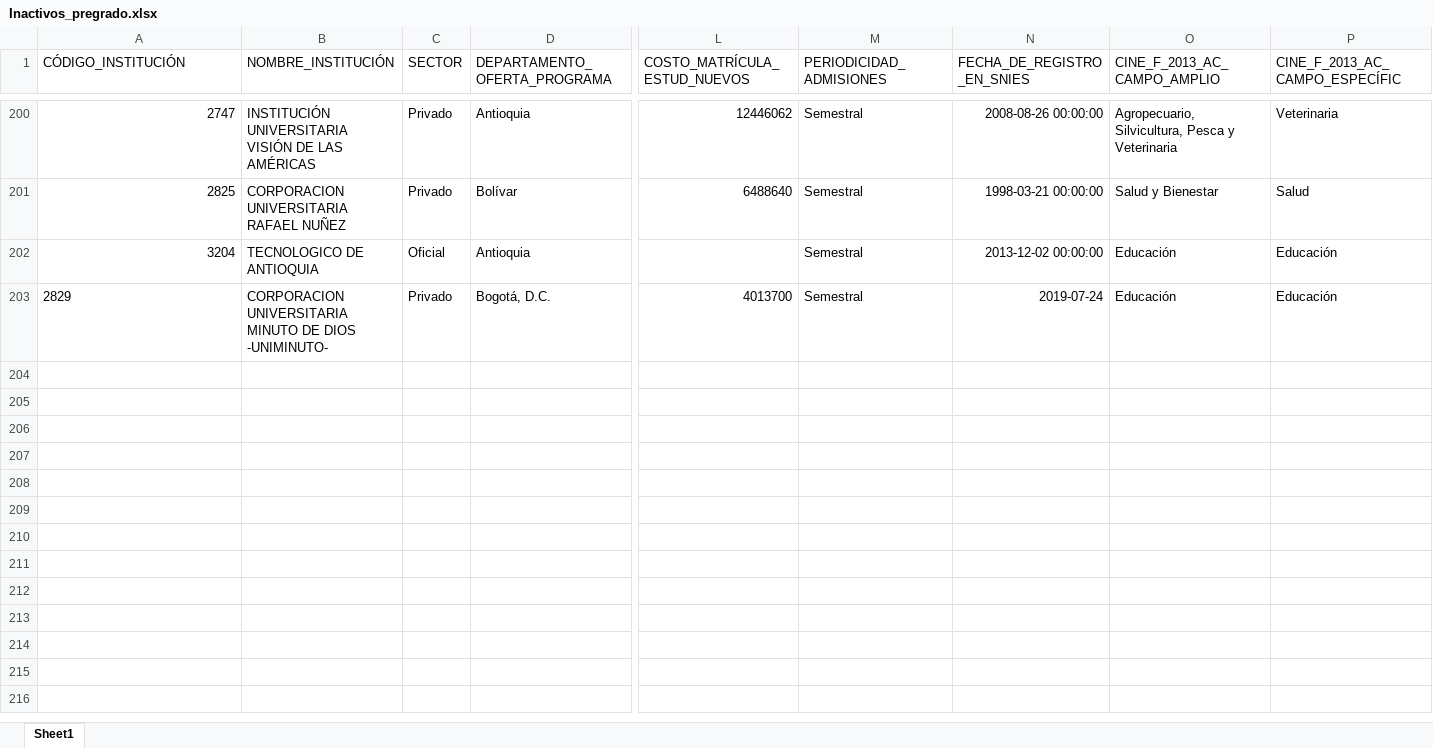
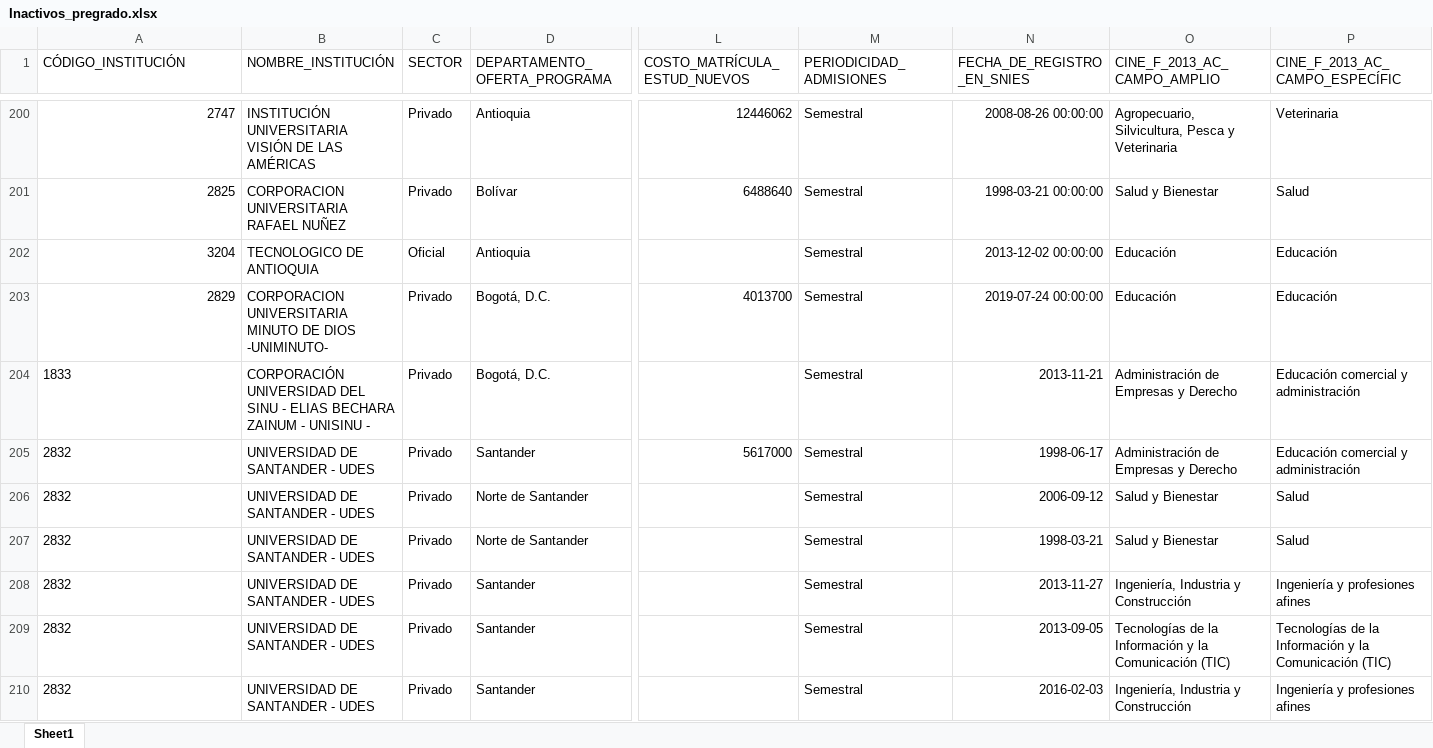
Before and after one commit to dirplaneacionun/snies_monitor, an Excel workbook: data/novedades/Inactivos_pregrado.xlsx, sheet Sheet1, drawn as a sheet; only a part is shown, gaps mark what is left out; values as stored, in another font and other column widths than the file's, no borders; rows hold the shown columns only; the diff covers the shown part only; the diff names each change by its address in the sheet, - before the commit and + after, or states it on an @@ line.

Commit message:
Actualización SNIES y dashboard: 2026-10-20

```diff
--- a/data/novedades/Inactivos_pregrado.xlsx (sheet Sheet1)
+++ b/data/novedades/Inactivos_pregrado.xlsx (sheet Sheet1)
-A203 alignment: left
+A203 alignment: right
-N203 (FECHA_DE_REGISTRO_EN_SNIES): 2019-07-24
+N203 (FECHA_DE_REGISTRO_EN_SNIES): 2019-07-24 00:00:00
+row 204: 1833 | CORPORACIÓN UNIVERSIDAD DEL SINU - ELIAS BECHARA ZAINUM - UNISINU - | Privado | Bogotá, D.C. |  | Semestral | 2013-11-21 | Administración de Empresas y Derecho | Educación comercial y administración
+row 205: 2832 | UNIVERSIDAD DE SANTANDER - UDES | Privado | Santander | 5617000 | Semestral | 1998-06-17 | Administración de Empresas y Derecho | Educación comercial y administración
+row 206: 2832 | UNIVERSIDAD DE SANTANDER - UDES | Privado | Norte de Santander |  | Semestral | 2006-09-12 | Salud y Bienestar | Salud
+row 207: 2832 | UNIVERSIDAD DE SANTANDER - UDES | Privado | Norte de Santander |  | Semestral | 1998-03-21 | Salud y Bienestar | Salud
+row 208: 2832 | UNIVERSIDAD DE SANTANDER - UDES | Privado | Santander |  | Semestral | 2013-11-27 | Ingeniería, Industria y Construcción | Ingeniería y profesiones afines
+row 209: 2832 | UNIVERSIDAD DE SANTANDER - UDES | Privado | Santander |  | Semestral | 2013-09-05 | Tecnologías de la Información y la Comunicación (TIC) | Tecnologías de la Información y la Comunicación (TIC)
+row 210: 2832 | UNIVERSIDAD DE SANTANDER - UDES | Privado | Santander |  | Semestral | 2016-02-03 | Ingeniería, Industria y Construcción | Ingeniería y profesiones afines
```
Also changed, not shown: 8 added rows elsewhere in this sheet, data/novedades/Modificados_pregrado.xlsx, data/novedades/Nuevos_pregrado.xlsx, 8 other files.
